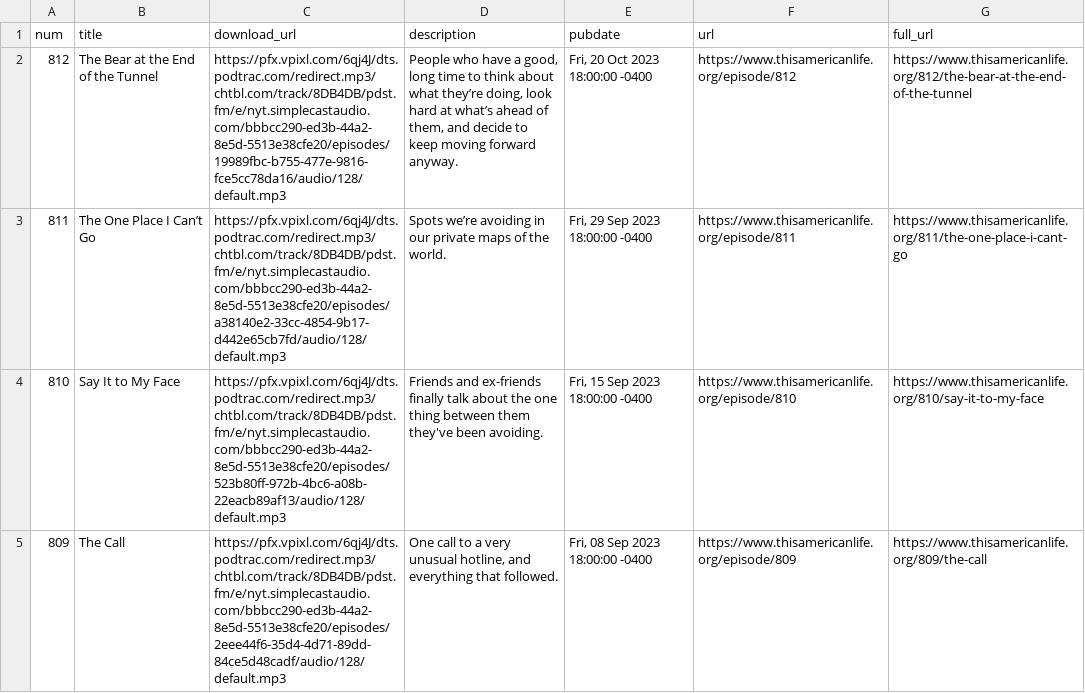
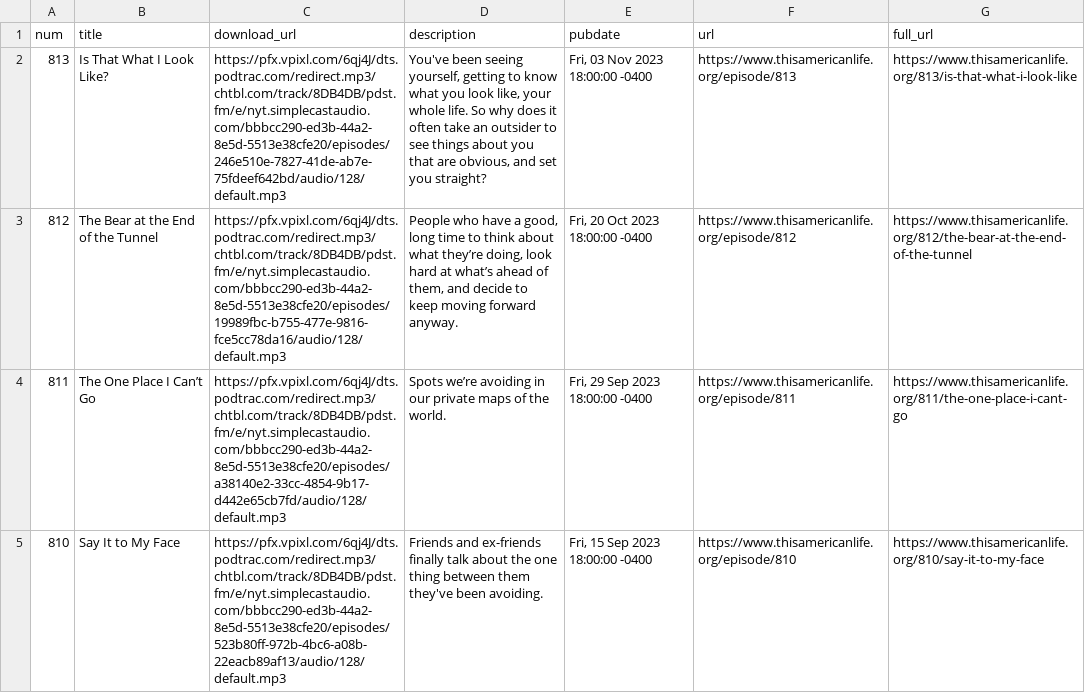
Before and after one commit to dcadata/this-american-life-archive, a CSV file: data/transformed.csv, drawn as a sheet; only a part is shown; the shorter side is filled out with more unchanged rows; the diff covers the shown part only.

```diff
--- a/data/transformed.csv
+++ b/data/transformed.csv
@@ -1,2 +1,3 @@
 num,title,download_url,description,pubdate,url,full_url
+813,Is That What I Look Like?,https://pfx.vpixl.com/6qj4J/dts.podtrac.com/redirect.mp3/chtbl.com/track/8DB4DB/pdst.fm/e/nyt.simplecastaudio.com/bbbcc290-ed3b-44a2-8e5d-5513e38cfe20/episodes/246e510e-7827-41de-ab7e-75fdeef642bd/audio/128/default.mp3,"You've been seeing yourself, getting to know what you look like, your whole life. So why does it often take an outsider to see things about you that are obvious, and set you straight?","Fri, 03 Nov 2023 18:00:00 -0400",https://www.thisamericanlife.org/episode/813,https://www.thisamericanlife.org/813/is-that-what-i-look-like
 812,The Bear at the End of the Tunnel,https://pfx.vpixl.com/6qj4J/dts.podtrac.com/redirect.mp3/chtbl.com/track/8DB4DB/pdst.fm/e/nyt.simplecastaudio.com/bbbcc290-ed3b-44a2-8e5d-5513e38cfe20/episodes/19989fbc-b755-477e-9816-fce5cc78da16/audio/128/default.mp3,"People who have a good, long time to think about what they’re doing, look hard at what’s ahead of them, and decide to keep moving forward anyway.","Fri, 20 Oct 2023 18:00:00 -0400",https://www.thisamericanlife.org/episode/812,https://www.thisamericanlife.org/812/the-bear-at-the-end-of-the-tunnel
```
Also changed, not shown: 4 edited cells elsewhere in this file, data/raw.csv, 1 other file.
